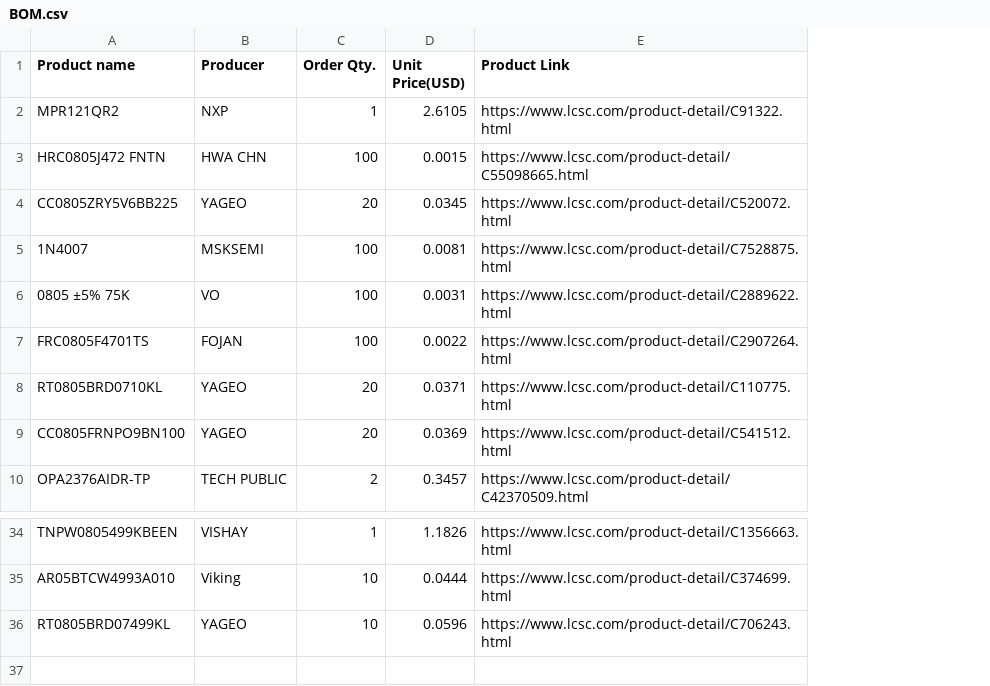
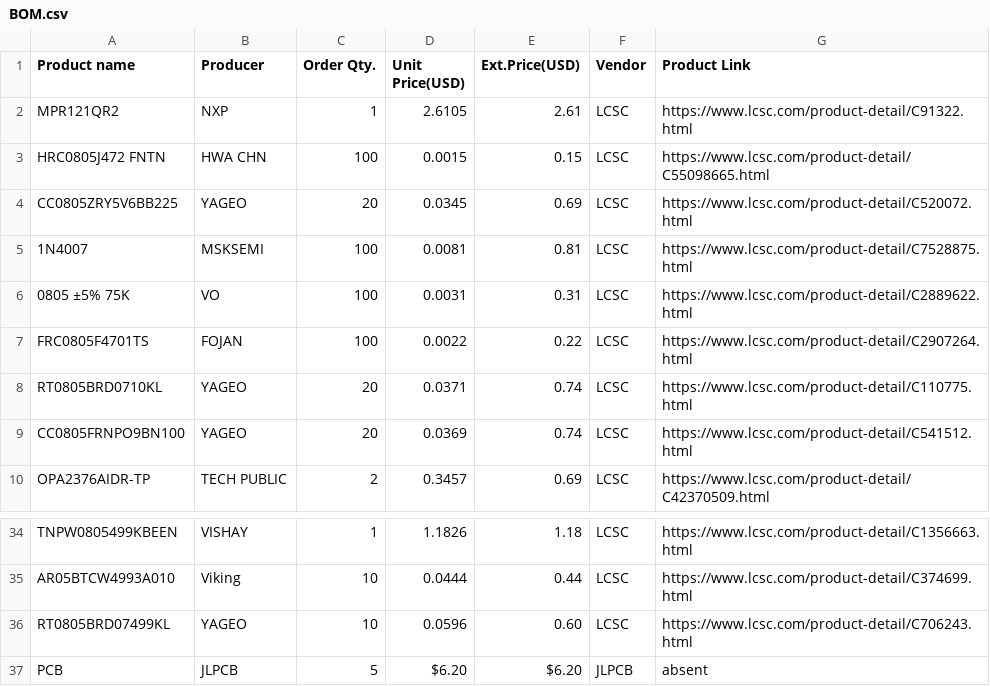
Before and after one commit to KYUUBYZ/Hakronomia, a CSV file: BOM.csv, drawn as a sheet; only a part is shown, gaps mark what is left out; the diff names each change by its address in the sheet, - before the commit and + after, or states it on an @@ line.

Commit message:
Update BOM.csv

```diff
--- a/BOM.csv
+++ b/BOM.csv
+column E (Ext.Price(USD)), rows 2-10: 2.61 | 0.15 | 0.69 | 0.81 | 0.31 | 0.22 | 0.74 | 0.74 | 0.69; rows 34-36: 1.18 | 0.44 | 0.60
+column F (Vendor), rows 2-10: all LCSC; rows 34-36: all LCSC
+row 37: PCB | JLPCB | 5 | $6.20 | $6.20 | JLPCB | absent
```
